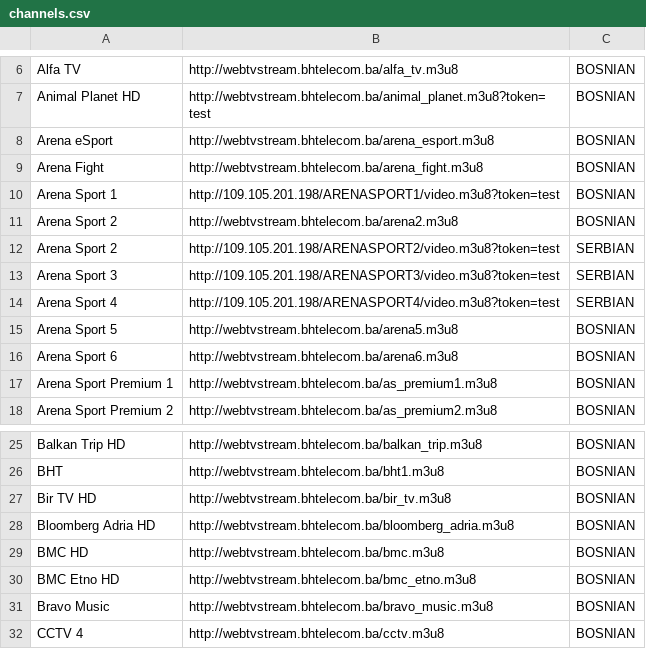
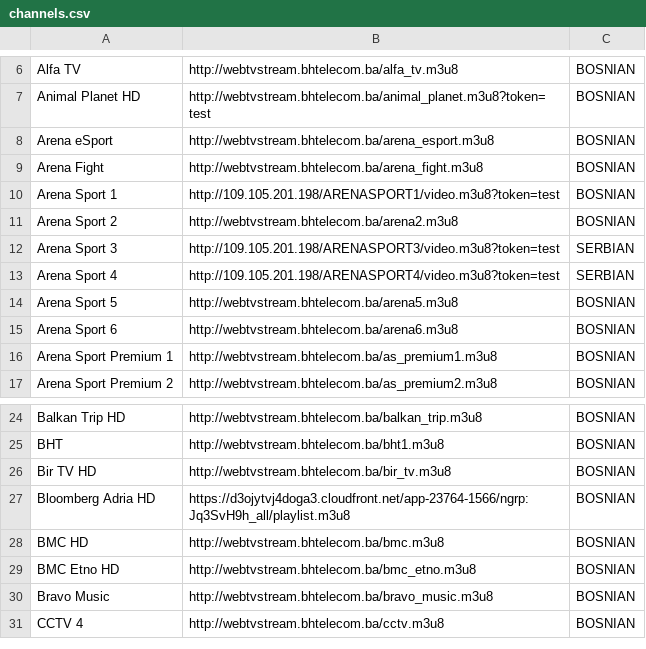
Before and after one commit to AMKODE123/1, a CSV file: channels.csv, drawn as a sheet; only a part is shown, gaps mark what is left out.

Commit message:
Update channels.csv

```diff
--- a/channels.csv
+++ b/channels.csv
@@ -11,3 +11,2 @@
 "Arena Sport 2", "http://webtvstream.bhtelecom.ba/arena2.m3u8", "BOSNIAN"
-"Arena Sport 2", "http://109.105.201.198/ARENASPORT2/video.m3u8?token=test", "SERBIAN"
 "Arena Sport 3", "http://109.105.201.198/ARENASPORT3/video.m3u8?token=test", "SERBIAN"
@@ -27,3 +26,3 @@
 "Bir TV HD", "http://webtvstream.bhtelecom.ba/bir_tv.m3u8", "BOSNIAN"
-"Bloomberg Adria HD", "http://webtvstream.bhtelecom.ba/bloomberg_adria.m3u8", "BOSNIAN"
+"Bloomberg Adria HD", "https://d3ojytvj4doga3.cloudfront.net/app-23764-1566/ngrp:Jq3SvH9h_all/playlist.m3u8", "BOSNIAN"
 "BMC HD", "http://webtvstream.bhtelecom.ba/bmc.m3u8", "BOSNIAN"
```
